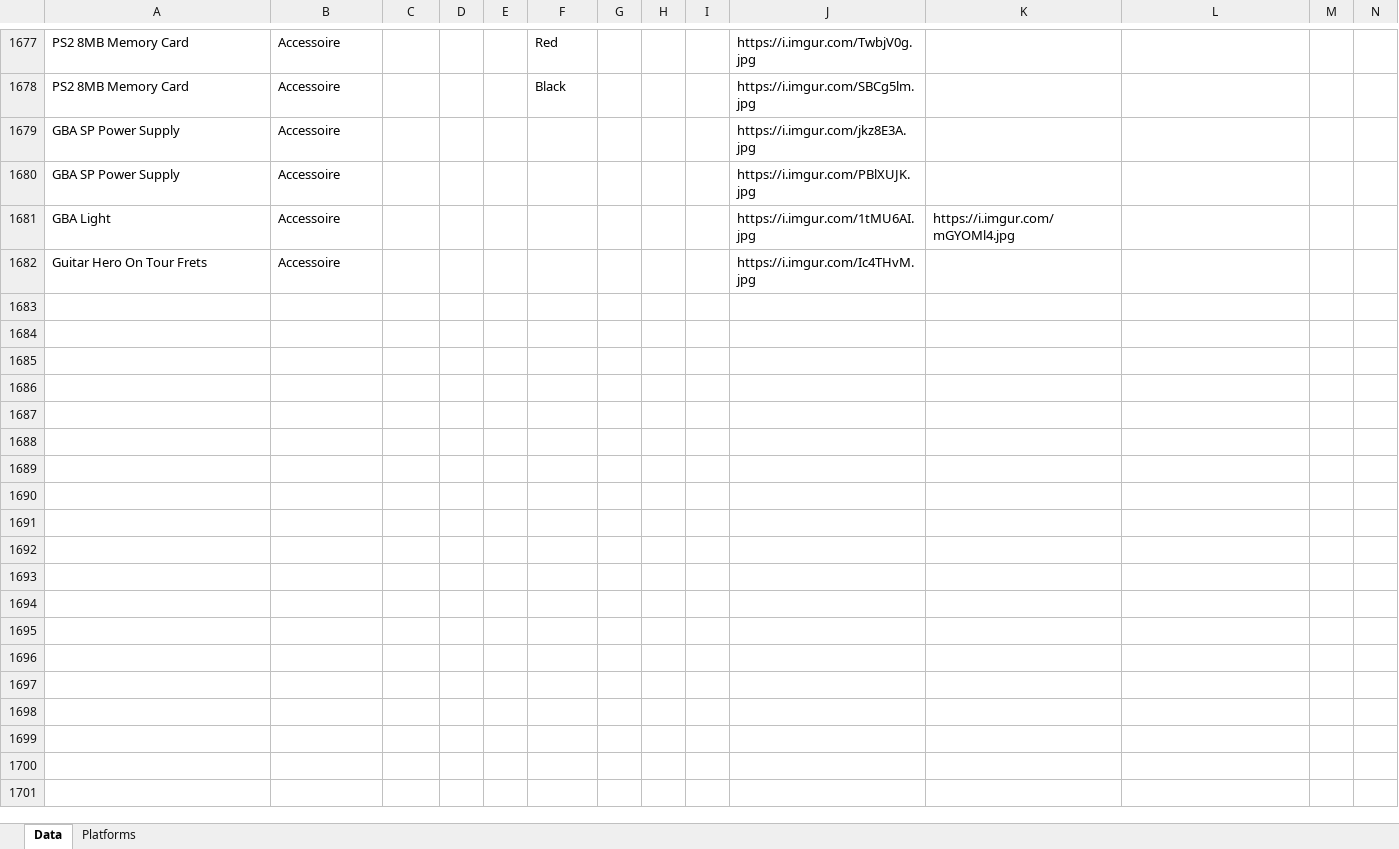
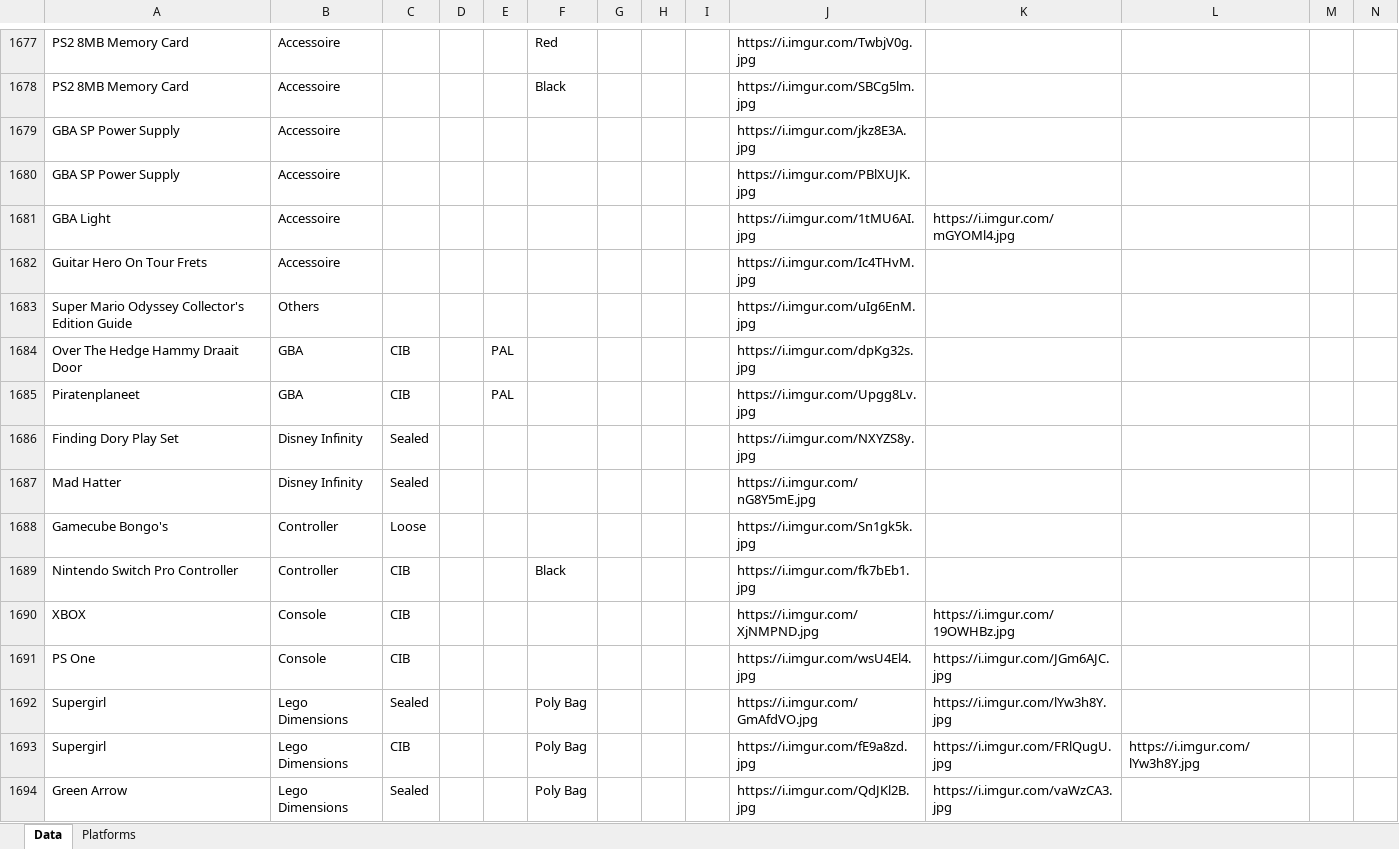
Before and after one commit to ikk5/ikk5.github.io, an Excel workbook: collection.xlsx, sheet Data, drawn as a sheet; only a part is shown, gaps mark what is left out; values as stored, in another font and other column widths than the file's, no borders; the diff covers the shown part only; the diff names each change by its address in the sheet, - before the commit and + after, or states it on an @@ line.

```diff
--- a/collection.xlsx (sheet Data)
+++ b/collection.xlsx (sheet Data)
+row 1683: Super Mario Odyssey Collector's Edition Guide | Others |  |  |  |  |  |  |  | https://i.imgur.com/uIg6EnM.jpg
+row 1684: Over The Hedge Hammy Draait Door | GBA | CIB |  | PAL |  |  |  |  | https://i.imgur.com/dpKg32s.jpg
+row 1685: Piratenplaneet | GBA | CIB |  | PAL |  |  |  |  | https://i.imgur.com/Upgg8Lv.jpg
+row 1686: Finding Dory Play Set | Disney Infinity | Sealed |  |  |  |  |  |  | https://i.imgur.com/NXYZS8y.jpg
+row 1687: Mad Hatter | Disney Infinity | Sealed |  |  |  |  |  |  | https://i.imgur.com/nG8Y5mE.jpg
+row 1688: Gamecube Bongo's | Controller | Loose |  |  |  |  |  |  | https://i.imgur.com/Sn1gk5k.jpg
+row 1689: Nintendo Switch Pro Controller | Controller | CIB |  |  | Black |  |  |  | https://i.imgur.com/fk7bEb1.jpg
+row 1690: XBOX | Console | CIB |  |  |  |  |  |  | https://i.imgur.com/XjNMPND.jpg | https://i.imgur.com/19OWHBz.jpg
+row 1691: PS One | Console | CIB |  |  |  |  |  |  | https://i.imgur.com/wsU4El4.jpg | https://i.imgur.com/JGm6AJC.jpg
+row 1692: Supergirl | Lego Dimensions | Sealed |  |  | Poly Bag |  |  |  | https://i.imgur.com/GmAfdVO.jpg | https://i.imgur.com/lYw3h8Y.jpg
+row 1693: Supergirl | Lego Dimensions | CIB |  |  | Poly Bag |  |  |  | https://i.imgur.com/fE9a8zd.jpg | https://i.imgur.com/FRlQugU.jpg | https://i.imgur.com/lYw3h8Y.jpg
+row 1694: Green Arrow | Lego Dimensions | Sealed |  |  | Poly Bag |  |  |  | https://i.imgur.com/QdJKl2B.jpg | https://i.imgur.com/vaWzCA3.jpg
```
Also changed, not shown: 11 added rows and 13 edited cells elsewhere in this sheet, 28 other files.
